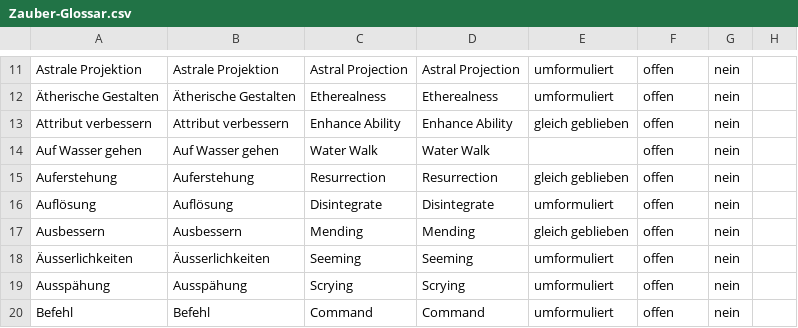
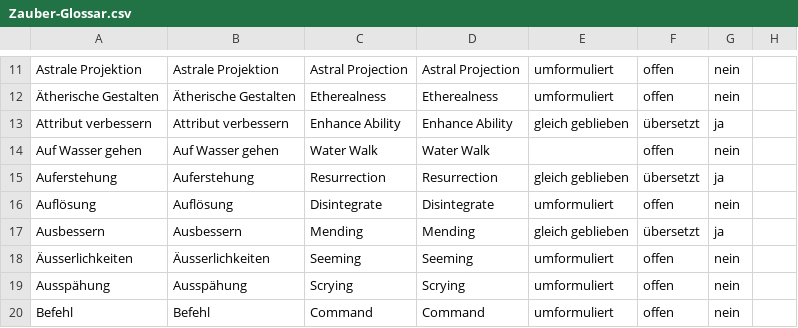
Before and after one commit to wyrmworkspublishing/free5e, a CSV file: de-DE/Codex_der_Charaktere/06_Zauberwirken/Beschreibungen_der_Zauber/Zauber-Glossar.csv, drawn as a sheet; only a part is shown, gaps mark what is left out.

```diff
--- a/de-DE/Codex_der_Charaktere/06_Zauberwirken/Beschreibungen_der_Zauber/Zauber-Glossar.csv
+++ b/de-DE/Codex_der_Charaktere/06_Zauberwirken/Beschreibungen_der_Zauber/Zauber-Glossar.csv
@@ -12,7 +12,7 @@ Astrale Projektion;Astrale Projektion;Astral Projection;Astral Projection;umform
 Ätherische Gestalten;Ätherische Gestalten;Etherealness;Etherealness;umformuliert;offen;nein;
-Attribut verbessern;Attribut verbessern;Enhance Ability;Enhance Ability;gleich geblieben;offen;nein;
+Attribut verbessern;Attribut verbessern;Enhance Ability;Enhance Ability;gleich geblieben;übersetzt;ja;
 Auf Wasser gehen;Auf Wasser gehen;Water Walk;Water Walk;;offen;nein;
-Auferstehung;Auferstehung;Resurrection;Resurrection;gleich geblieben;offen;nein;
+Auferstehung;Auferstehung;Resurrection;Resurrection;gleich geblieben;übersetzt;ja;
 Auflösung;Auflösung;Disintegrate;Disintegrate;umformuliert;offen;nein;
-Ausbessern;Ausbessern;Mending;Mending;gleich geblieben;offen;nein;
+Ausbessern;Ausbessern;Mending;Mending;gleich geblieben;übersetzt;ja;
 Äusserlichkeiten;Äusserlichkeiten;Seeming;Seeming;umformuliert;offen;nein;
```
Also changed, not shown: 3 other files.
